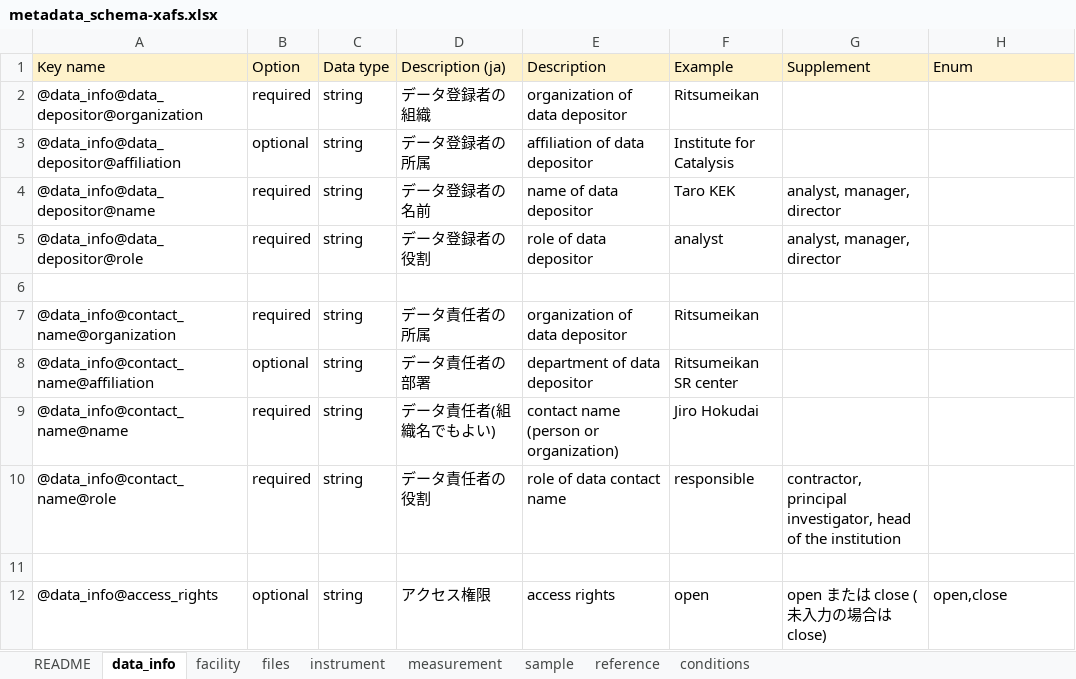
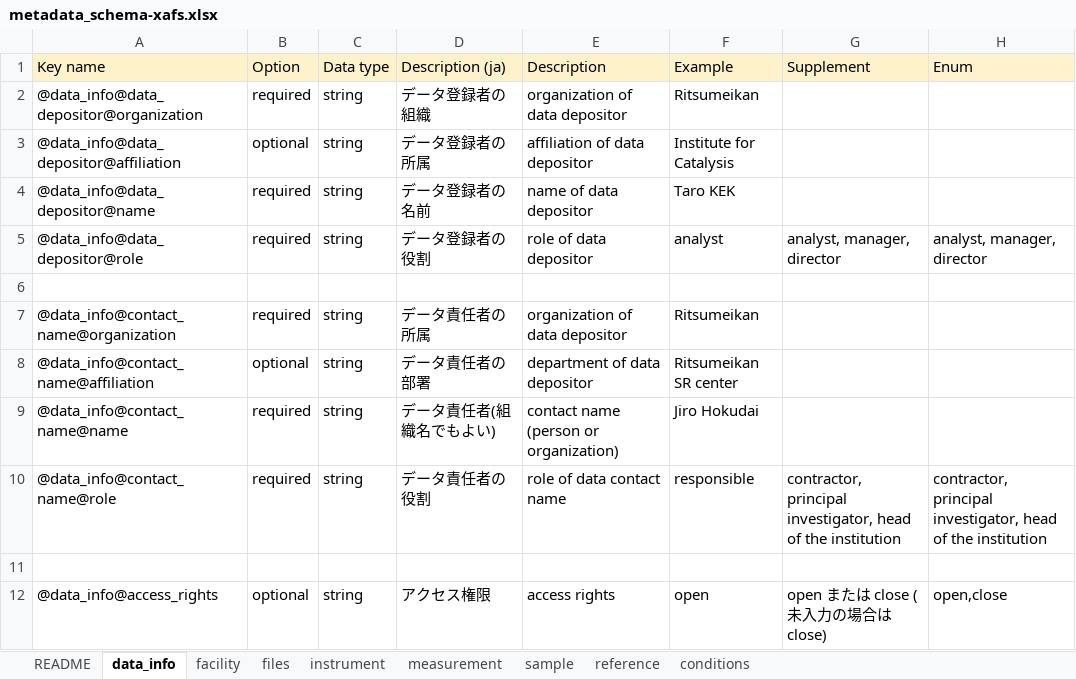
Before and after one commit to matumot/xafs-schema, an Excel workbook: draft/20221212/metadata_schema-xafs.xlsx, sheet data_info, drawn as a sheet; only a part is shown; values as stored, in another font and other column widths than the file's, no borders; the diff names each change by its address in the sheet, - before the commit and + after, or states it on an @@ line.

Commit message:
update schema

```diff
--- a/draft/20221212/metadata_schema-xafs.xlsx (sheet data_info)
+++ b/draft/20221212/metadata_schema-xafs.xlsx (sheet data_info)
-G4 (Supplement): analyst, manager, director
+G4 (Supplement): (empty)
-H5 (Enum): (empty)
+H5 (Enum): analyst, manager, director
-H10 (Enum): (empty)
+H10 (Enum): contractor, principal investigator, head of the institution
```
Also changed, not shown: sheet sample, sheet reference, 2 other files.
